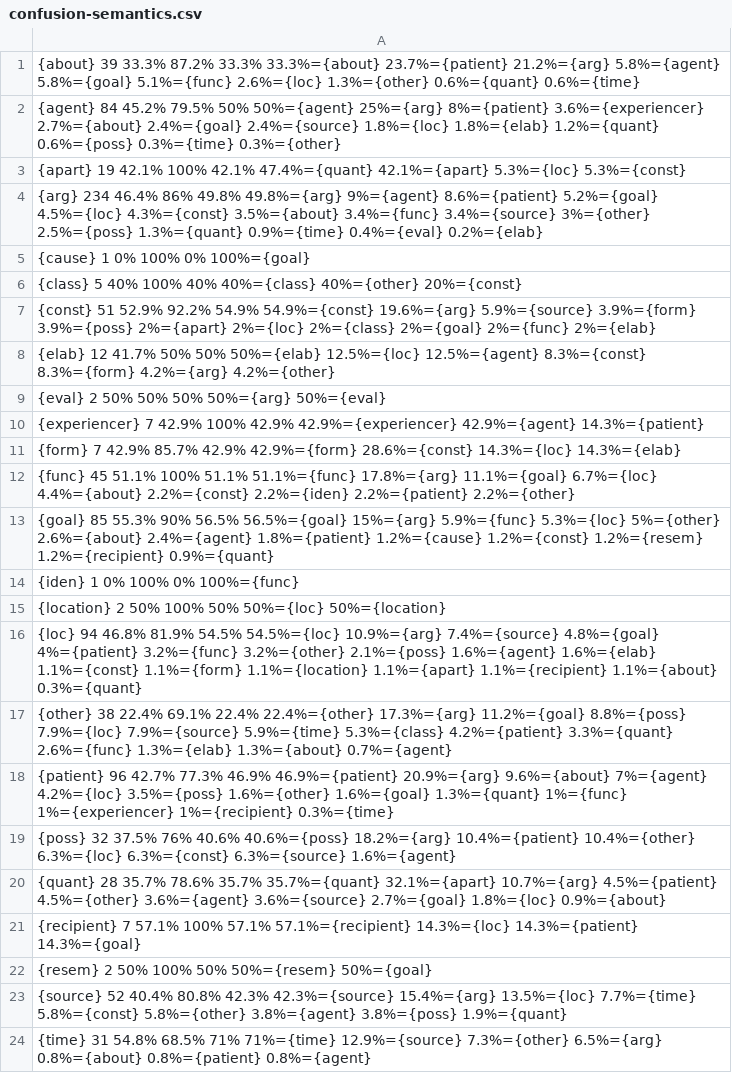
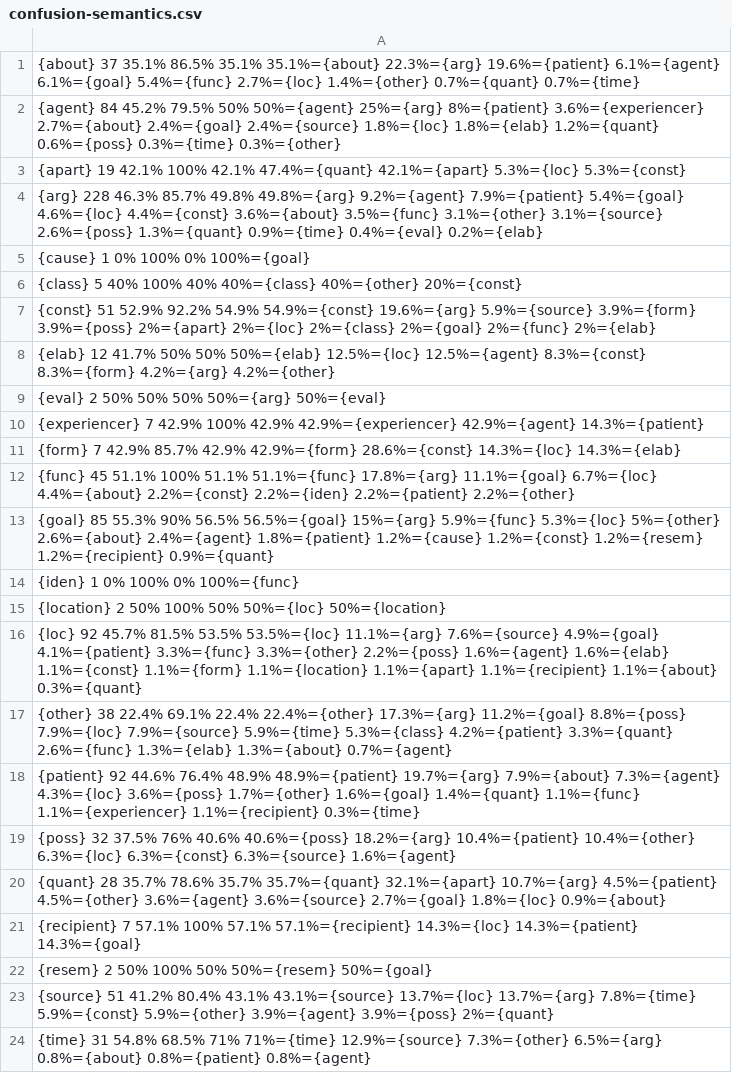
Before and after one commit to troels/copenhagen-dependency-treebank, a CSV file: confusion/confusion-semantics.csv, drawn as a sheet.

```diff
--- a/confusion/confusion-semantics.csv
+++ b/confusion/confusion-semantics.csv
@@ -1,5 +1,5 @@
-{about}	39	33.3%	87.2%	33.3%	33.3%={about}	23.7%={patient}	21.2%={arg}	5.8%={agent}	5.8%={goal}	5.1%={func}	2.6%={loc}	1.3%={other}	0.6%={quant}	0.6%={time}
+{about}	37	35.1%	86.5%	35.1%	35.1%={about}	22.3%={arg}	19.6%={patient}	6.1%={agent}	6.1%={goal}	5.4%={func}	2.7%={loc}	1.4%={other}	0.7%={quant}	0.7%={time}
 {agent}	84	45.2%	79.5%	50%	50%={agent}	25%={arg}	8%={patient}	3.6%={experiencer}	2.7%={about}	2.4%={goal}	2.4%={source}	1.8%={loc}	1.8%={elab}	1.2%={quant}	0.6%={poss}	0.3%={time}	0.3%={other}
 {apart}	19	42.1%	100%	42.1%	47.4%={quant}	42.1%={apart}	5.3%={loc}	5.3%={const}
-{arg}	234	46.4%	86%	49.8%	49.8%={arg}	9%={agent}	8.6%={patient}	5.2%={goal}	4.5%={loc}	4.3%={const}	3.5%={about}	3.4%={func}	3.4%={source}	3%={other}	2.5%={poss}	1.3%={quant}	0.9%={time}	0.4%={eval}	0.2%={elab}
+{arg}	228	46.3%	85.7%	49.8%	49.8%={arg}	9.2%={agent}	7.9%={patient}	5.4%={goal}	4.6%={loc}	4.4%={const}	3.6%={about}	3.5%={func}	3.1%={other}	3.1%={source}	2.6%={poss}	1.3%={quant}	0.9%={time}	0.4%={eval}	0.2%={elab}
 {cause}	1	0%	100%	0%	100%={goal}
@@ -15,5 +15,5 @@
 {location}	2	50%	100%	50%	50%={loc}	50%={location}
-{loc}	94	46.8%	81.9%	54.5%	54.5%={loc}	10.9%={arg}	7.4%={source}	4.8%={goal}	4%={patient}	3.2%={func}	3.2%={other}	2.1%={poss}	1.6%={agent}	1.6%={elab}	1.1%={const}	1.1%={form}	1.1%={location}	1.1%={apart}	1.1%={recipient}	1.1%={about}	0.3%={quant}
+{loc}	92	45.7%	81.5%	53.5%	53.5%={loc}	11.1%={arg}	7.6%={source}	4.9%={goal}	4.1%={patient}	3.3%={func}	3.3%={other}	2.2%={poss}	1.6%={agent}	1.6%={elab}	1.1%={const}	1.1%={form}	1.1%={location}	1.1%={apart}	1.1%={recipient}	1.1%={about}	0.3%={quant}
 {other}	38	22.4%	69.1%	22.4%	22.4%={other}	17.3%={arg}	11.2%={goal}	8.8%={poss}	7.9%={loc}	7.9%={source}	5.9%={time}	5.3%={class}	4.2%={patient}	3.3%={quant}	2.6%={func}	1.3%={elab}	1.3%={about}	0.7%={agent}
-{patient}	96	42.7%	77.3%	46.9%	46.9%={patient}	20.9%={arg}	9.6%={about}	7%={agent}	4.2%={loc}	3.5%={poss}	1.6%={other}	1.6%={goal}	1.3%={quant}	1%={func}	1%={experiencer}	1%={recipient}	0.3%={time}
+{patient}	92	44.6%	76.4%	48.9%	48.9%={patient}	19.7%={arg}	7.9%={about}	7.3%={agent}	4.3%={loc}	3.6%={poss}	1.7%={other}	1.6%={goal}	1.4%={quant}	1.1%={func}	1.1%={experiencer}	1.1%={recipient}	0.3%={time}
 {poss}	32	37.5%	76%	40.6%	40.6%={poss}	18.2%={arg}	10.4%={patient}	10.4%={other}	6.3%={loc}	6.3%={const}	6.3%={source}	1.6%={agent}
@@ -22,3 +22,3 @@
 {resem}	2	50%	100%	50%	50%={resem}	50%={goal}
-{source}	52	40.4%	80.8%	42.3%	42.3%={source}	15.4%={arg}	13.5%={loc}	7.7%={time}	5.8%={const}	5.8%={other}	3.8%={agent}	3.8%={poss}	1.9%={quant}
+{source}	51	41.2%	80.4%	43.1%	43.1%={source}	13.7%={loc}	13.7%={arg}	7.8%={time}	5.9%={const}	5.9%={other}	3.9%={agent}	3.9%={poss}	2%={quant}
 {time}	31	54.8%	68.5%	71%	71%={time}	12.9%={source}	7.3%={other}	6.5%={arg}	0.8%={about}	0.8%={patient}	0.8%={agent}
```
Also changed, not shown: confusion/confusion-syntax.csv, 12 other files.
